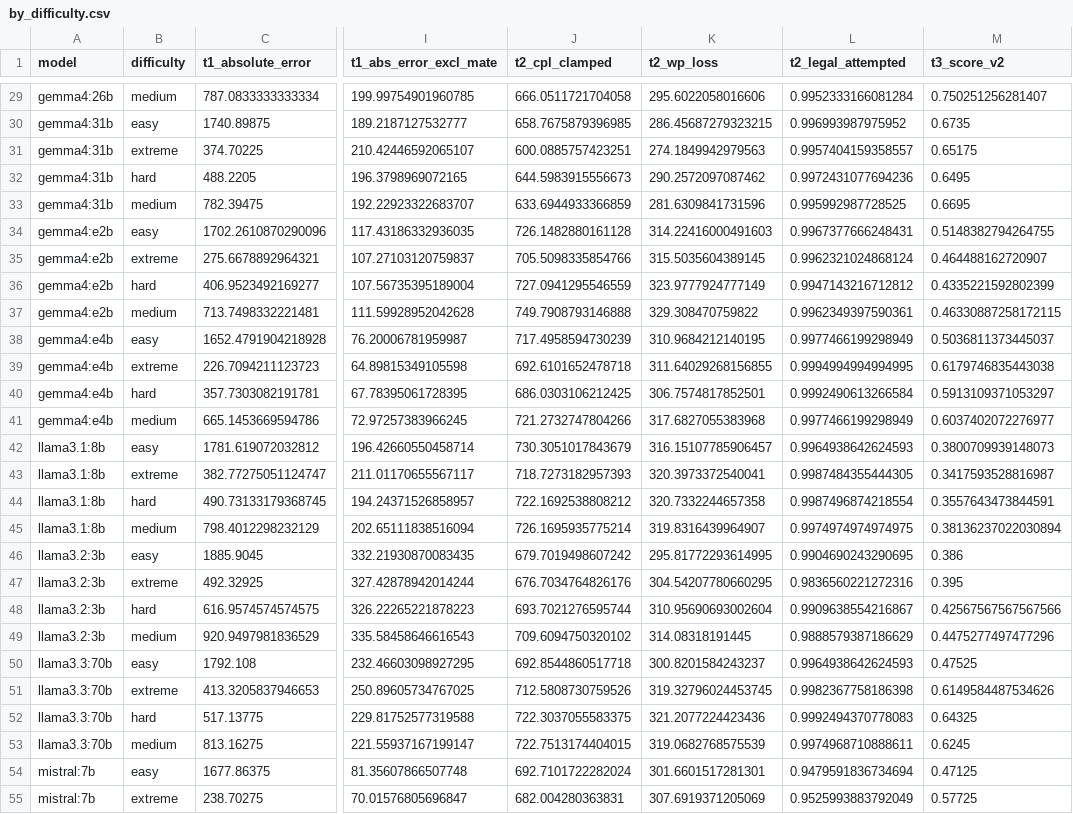
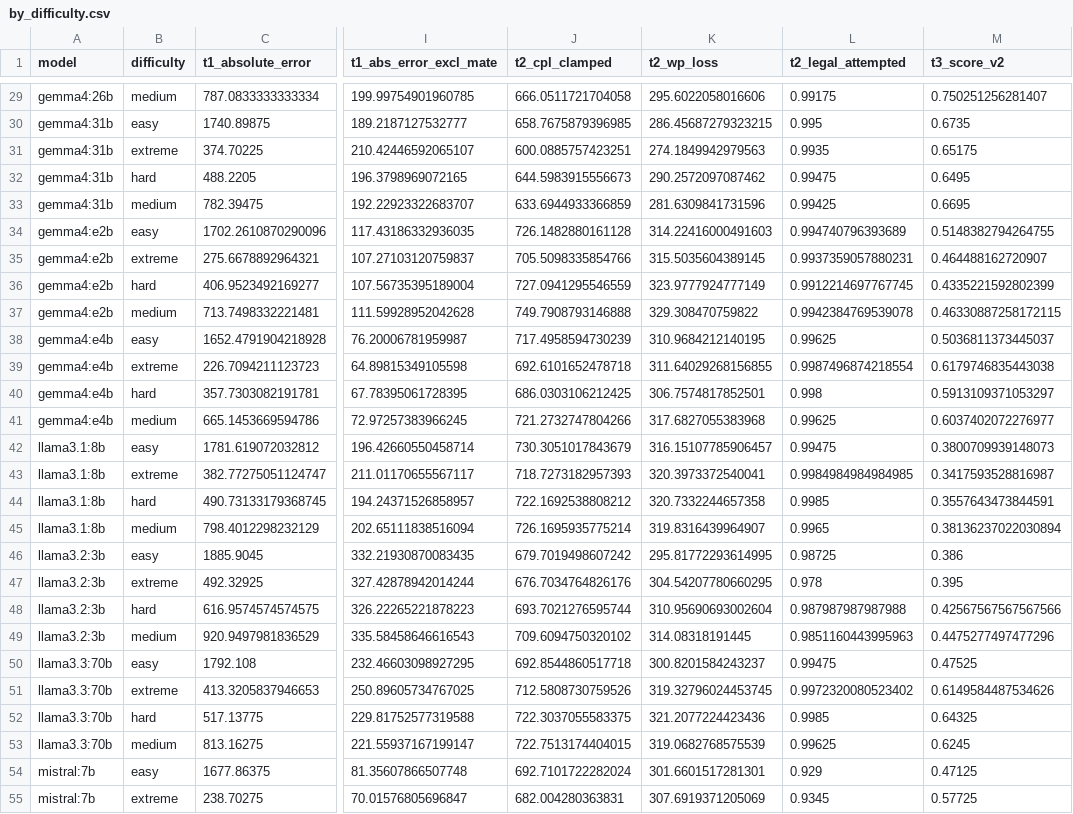
Before and after one commit to rabrew/chess-llm-bench, a CSV file: results/metrics/by_difficulty.csv, drawn as a sheet; only a part is shown, gaps mark what is left out; the diff covers the shown part only; the diff names each change by its address in the sheet, - before the commit and + after, or states it on an @@ line.

```diff
--- a/results/metrics/by_difficulty.csv
+++ b/results/metrics/by_difficulty.csv
-L29 (t2_legal_attempted): 0.9952333166081284
+L29 (t2_legal_attempted): 0.99175
-L30 (t2_legal_attempted): 0.996993987975952
+L30 (t2_legal_attempted): 0.995
-L31 (t2_legal_attempted): 0.9957404159358557
+L31 (t2_legal_attempted): 0.9935
-L32 (t2_legal_attempted): 0.9972431077694236
+L32 (t2_legal_attempted): 0.99475
-L33 (t2_legal_attempted): 0.995992987728525
+L33 (t2_legal_attempted): 0.99425
-L34 (t2_legal_attempted): 0.9967377666248431
+L34 (t2_legal_attempted): 0.994740796393689
-L35 (t2_legal_attempted): 0.9962321024868124
+L35 (t2_legal_attempted): 0.9937359057880231
-L36 (t2_legal_attempted): 0.9947143216712812
+L36 (t2_legal_attempted): 0.9912214697767745
-L37 (t2_legal_attempted): 0.9962349397590361
+L37 (t2_legal_attempted): 0.9942384769539078
-L38 (t2_legal_attempted): 0.9977466199298949
+L38 (t2_legal_attempted): 0.99625
-L39 (t2_legal_attempted): 0.9994994994994995
+L39 (t2_legal_attempted): 0.9987496874218554
-L40 (t2_legal_attempted): 0.9992490613266584
+L40 (t2_legal_attempted): 0.998
-L41 (t2_legal_attempted): 0.9977466199298949
+L41 (t2_legal_attempted): 0.99625
-L42 (t2_legal_attempted): 0.9964938642624593
+L42 (t2_legal_attempted): 0.99475
-L43 (t2_legal_attempted): 0.9987484355444305
+L43 (t2_legal_attempted): 0.9984984984984985
-L44 (t2_legal_attempted): 0.9987496874218554
+L44 (t2_legal_attempted): 0.9985
-L45 (t2_legal_attempted): 0.9974974974974975
+L45 (t2_legal_attempted): 0.9965
-L46 (t2_legal_attempted): 0.9904690243290695
+L46 (t2_legal_attempted): 0.98725
-L47 (t2_legal_attempted): 0.9836560221272316
+L47 (t2_legal_attempted): 0.978
-L48 (t2_legal_attempted): 0.9909638554216867
+L48 (t2_legal_attempted): 0.987987987987988
-L49 (t2_legal_attempted): 0.9888579387186629
+L49 (t2_legal_attempted): 0.9851160443995963
-L50 (t2_legal_attempted): 0.9964938642624593
+L50 (t2_legal_attempted): 0.99475
-L51 (t2_legal_attempted): 0.9982367758186398
+L51 (t2_legal_attempted): 0.9972320080523402
-L52 (t2_legal_attempted): 0.9992494370778083
+L52 (t2_legal_attempted): 0.9985
-L53 (t2_legal_attempted): 0.9974968710888611
+L53 (t2_legal_attempted): 0.99625
-L54 (t2_legal_attempted): 0.9479591836734694
+L54 (t2_legal_attempted): 0.929
-L55 (t2_legal_attempted): 0.9525993883792049
+L55 (t2_legal_attempted): 0.9345
```
Also changed, not shown: 59 edited cells elsewhere in this file, results/metrics/by_model.csv, 2 other files.
